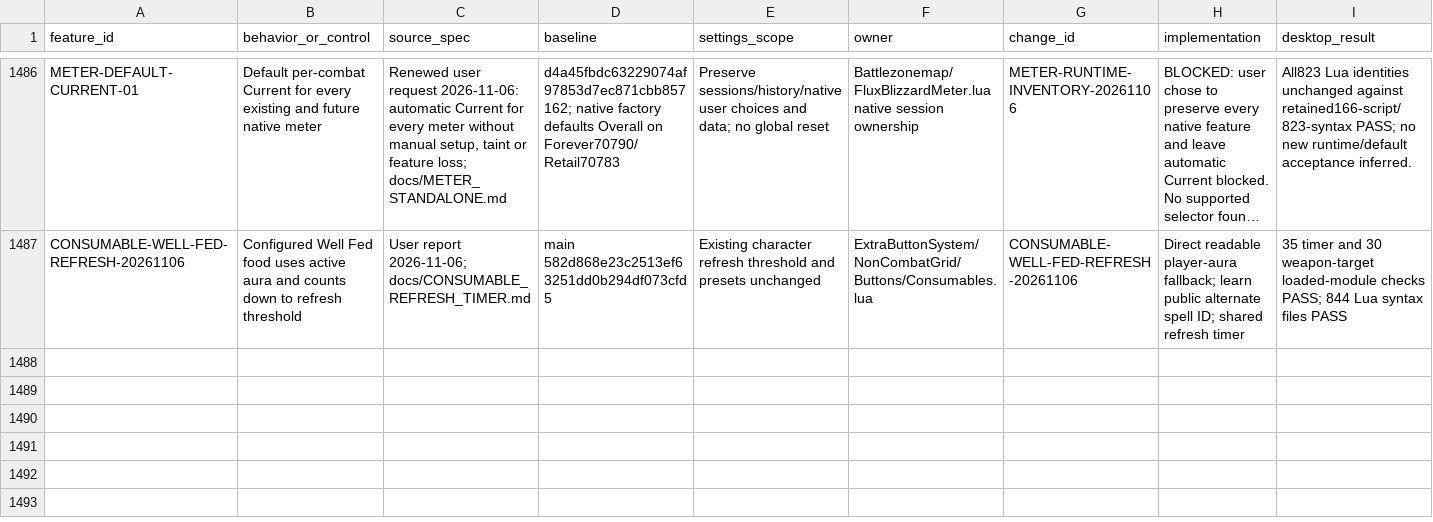
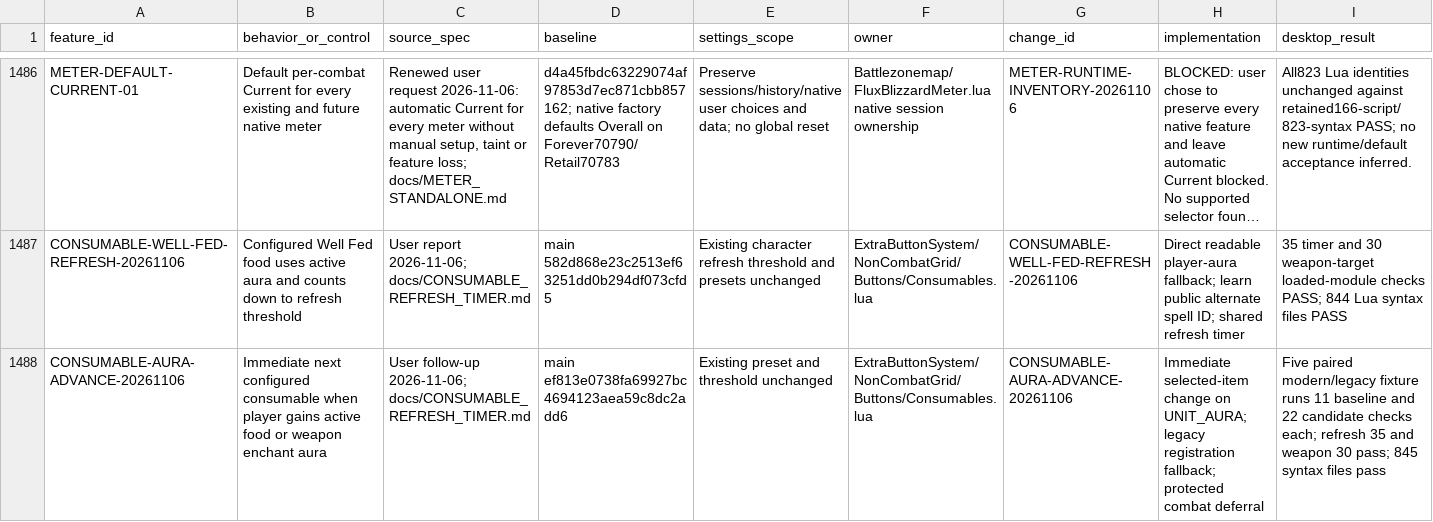
Before and after one commit to DoctorFlux/FluxUI, a CSV file: docs/FEATURE_PARITY.csv, drawn as a sheet; only a part is shown, gaps mark what is left out; long unchanged cells end in …; rows hold the shown columns only; the diff names each change by its address in the sheet, - before the commit and + after, or states it on an @@ line.

```diff
--- a/docs/FEATURE_PARITY.csv
+++ b/docs/FEATURE_PARITY.csv
+row 1488: CONSUMABLE-AURA-ADVANCE-20261106 | Immediate next configured consumable when player gains active food or weapon enchant aura | User follow-up 2026-11-06; docs/CONSUMABLE_REFRESH_TIMER.md | main ef813e0738fa69927bc4694123aea59c8dc2add6 | Existing preset and threshold unchanged | ExtraButtonSystem/NonCombatGrid/Buttons/Consumables.lua | CONSUMABLE-AURA-ADVANCE-20261106 | Immediate selected-item change on UNIT_AURA; legacy registration fallback; protected combat deferral | Five paired modern/legacy fixture runs 11 baseline and 22 candidate checks each; refresh 35 and weapon 30 pass; 845 syntax files pass
```
Also changed, not shown: docs/CLIENT_MATRIX.csv, docs/PERFORMANCE_AUDIT.csv, 6 other files.
